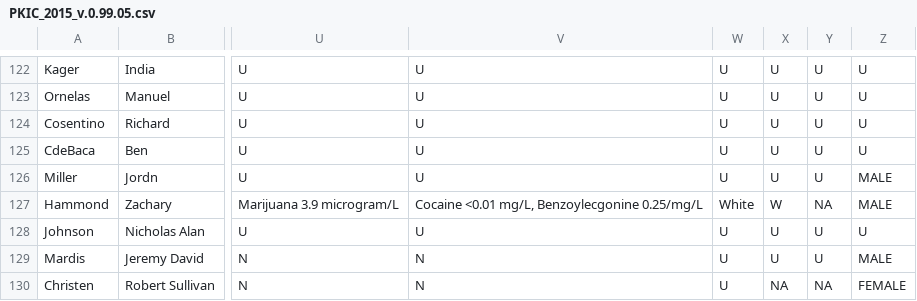
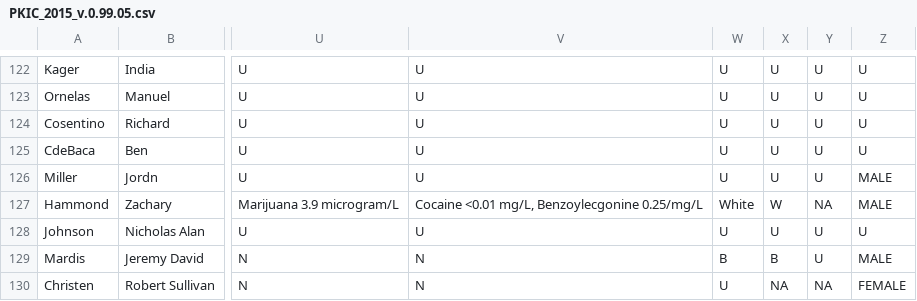
Before and after one commit to StreetCredSoftware/PKIC, a CSV file: DBs/PKIC_2015_v.0.99.05.csv, drawn as a sheet; only a part is shown, gaps mark what is left out; the diff names each change by its address in the sheet, - before the commit and + after, or states it on an @@ line.

Commit message:
Updated jeremy mardis event to add RACE of officers charged per LSP response to StreetCred PKIC

```diff
--- a/DBs/PKIC_2015_v.0.99.05.csv
+++ b/DBs/PKIC_2015_v.0.99.05.csv
-W129: U
+W129: B
-X129: U
+X129: B
```
